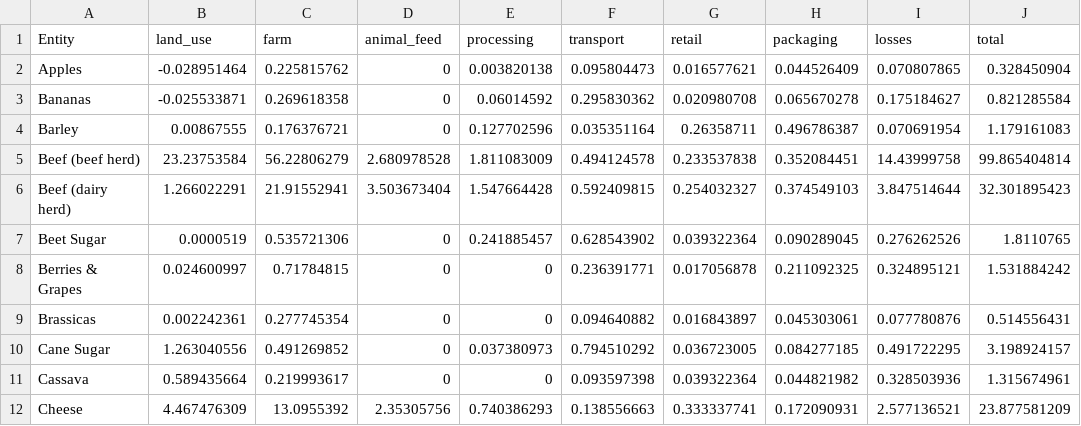
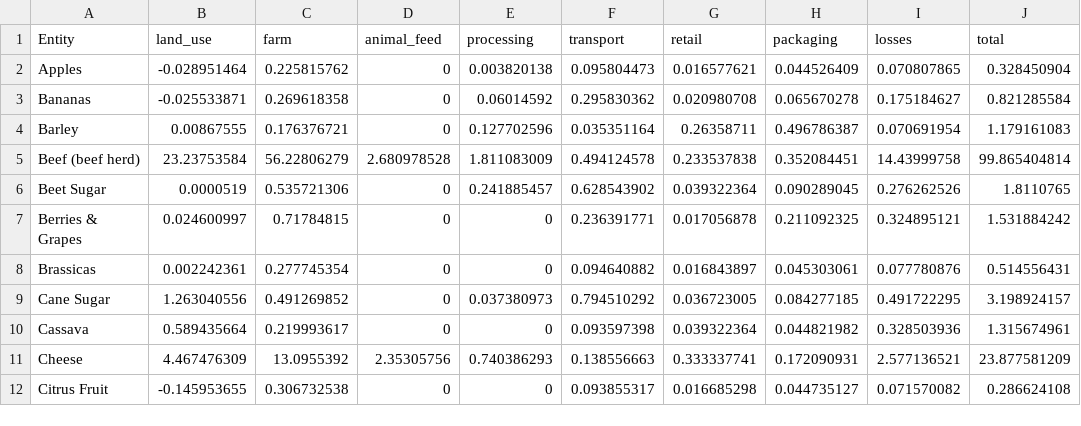
Before and after one commit to l2xu/d3js, a CSV file: public/data/food_products.csv, drawn as a sheet; only a part is shown; the shorter side is filled out with more unchanged rows; the diff names each change by its address in the sheet, - before the commit and + after, or states it on an @@ line.

```diff
--- a/public/data/food_products.csv
+++ b/public/data/food_products.csv
-row 6: Beef (dairy herd) | 1.266022291 | 21.91552941 | 3.503673404 | 1.547664428 | 0.592409815 | 0.254032327 | 0.374549103 | 3.847514644 | 32.301895423
```
Also changed, not shown: 18 other files.
